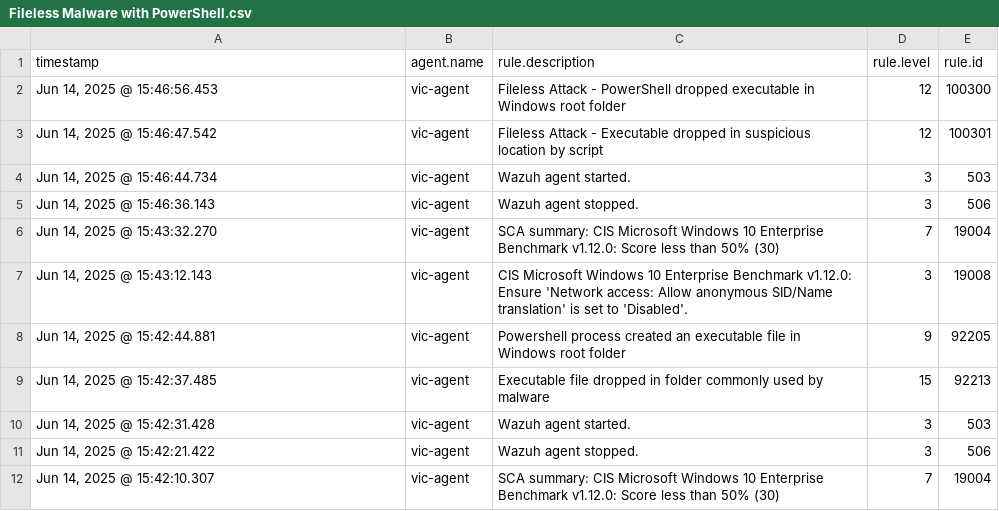
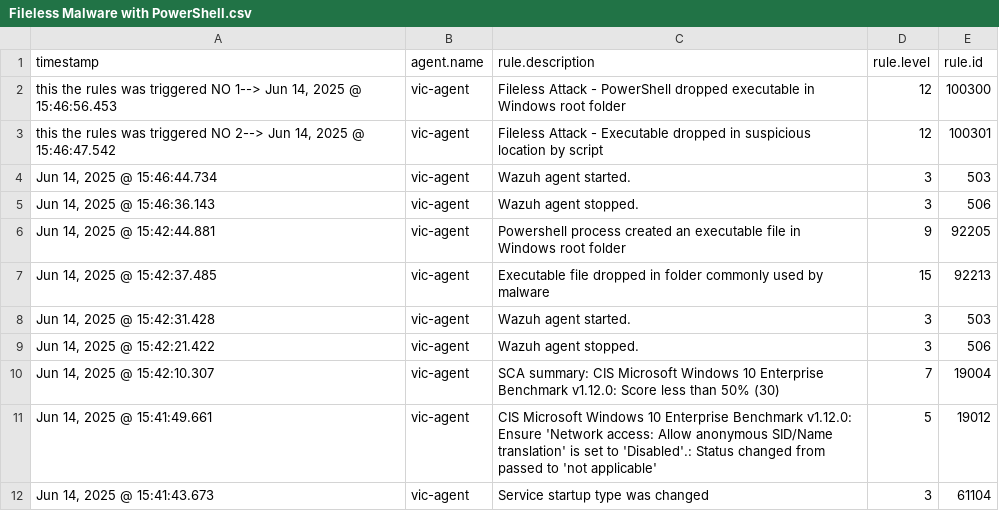
Before and after one commit to ass1236/siem-internship-phase3, a CSV file: Logs/Fileless Malware with PowerShell.csv, drawn as a sheet; only a part is shown; the shorter side is filled out with more unchanged rows.

Commit message:
Update Fileless Malware with PowerShell.csv

```diff
--- a/Logs/Fileless Malware with PowerShell.csv
+++ b/Logs/Fileless Malware with PowerShell.csv
@@ -1,8 +1,6 @@
 timestamp,agent.name,rule.description,rule.level,rule.id
-"Jun 14, 2025 @ 15:46:56.453","vic-agent","Fileless Attack - PowerShell dropped executable in Windows root folder","12","100300"
-"Jun 14, 2025 @ 15:46:47.542","vic-agent","Fileless Attack - Executable dropped in suspicious location by script","12","100301"
+"this the rules was triggered NO 1--> Jun 14, 2025 @ 15:46:56.453","vic-agent","Fileless Attack - PowerShell dropped executable in Windows root folder","12","100300"
+"this the rules was triggered NO 2--> Jun 14, 2025 @ 15:46:47.542","vic-agent","Fileless Attack - Executable dropped in suspicious location by script","12","100301"
 "Jun 14, 2025 @ 15:46:44.734","vic-agent","Wazuh agent started.","3","503"
 "Jun 14, 2025 @ 15:46:36.143","vic-agent","Wazuh agent stopped.","3","506"
-"Jun 14, 2025 @ 15:43:32.270","vic-agent","SCA summary: CIS Microsoft Windows 10 Enterprise Benchmark v1.12.0: Score less than 50% (30)","7","19004"
-"Jun 14, 2025 @ 15:43:12.143","vic-agent","CIS Microsoft Windows 10 Enterprise Benchmark v1.12.0: Ensure 'Network access: Allow anonymous SID/Name translation' is set to 'Disabled'.","3","19008"
 "Jun 14, 2025 @ 15:42:44.881","vic-agent","Powershell process created an executable file in Windows root folder","9","92205"
```
